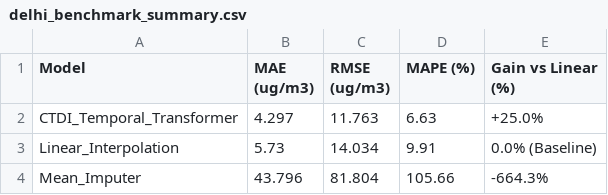
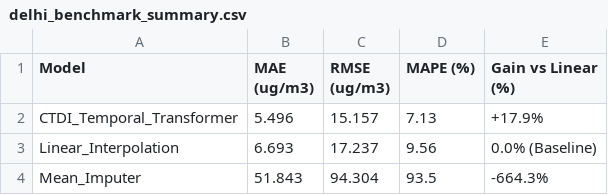
Before and after one commit to hrittik702/ctdi-model-project, a CSV file: results/delhi/delhi_benchmark_summary.csv, drawn as a sheet.

```diff
--- a/results/delhi/delhi_benchmark_summary.csv
+++ b/results/delhi/delhi_benchmark_summary.csv
@@ -1,4 +1,4 @@
 Model,MAE (ug/m3),RMSE (ug/m3),MAPE (%),Gain vs Linear (%)
-CTDI_Temporal_Transformer,4.297,11.763,6.63,+25.0%
-Linear_Interpolation,5.73,14.034,9.91,0.0% (Baseline)
-Mean_Imputer,43.796,81.804,105.66,-664.3%
+CTDI_Temporal_Transformer,5.496,15.157,7.13,+17.9%
+Linear_Interpolation,6.693,17.237,9.56,0.0% (Baseline)
+Mean_Imputer,51.843,94.304,93.5,-664.3%
```
Also changed, not shown: results/delhi/delhi_keras_benchmark_summary.csv, 53 other files.
